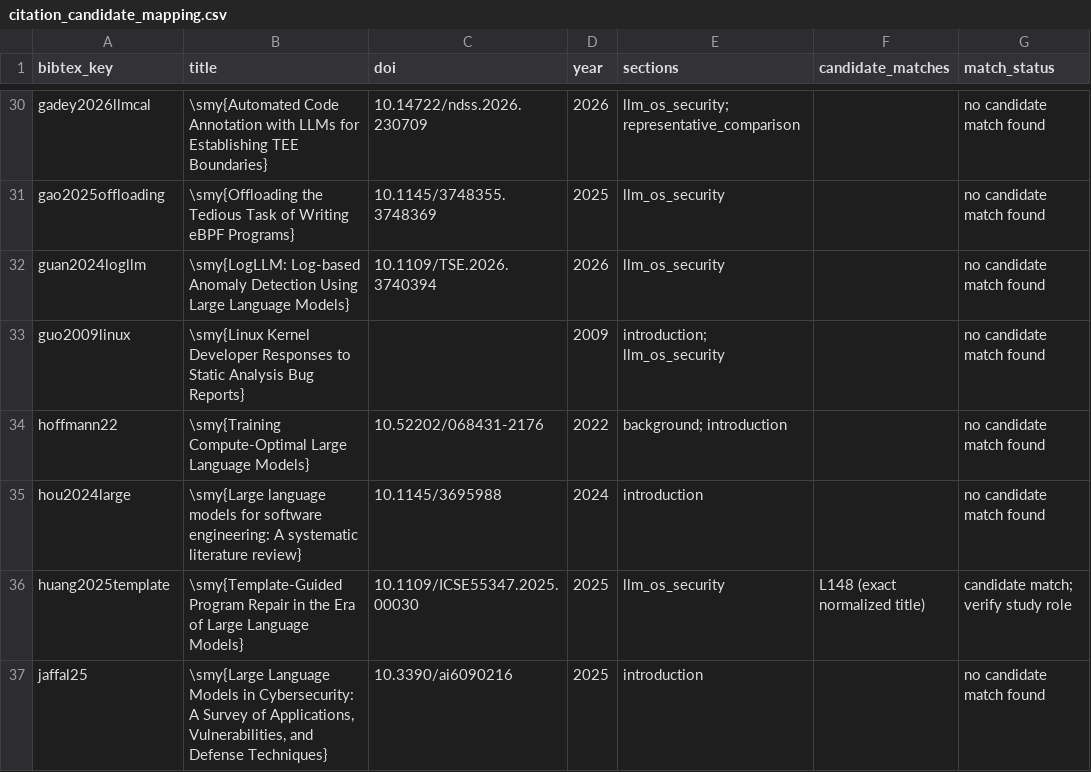
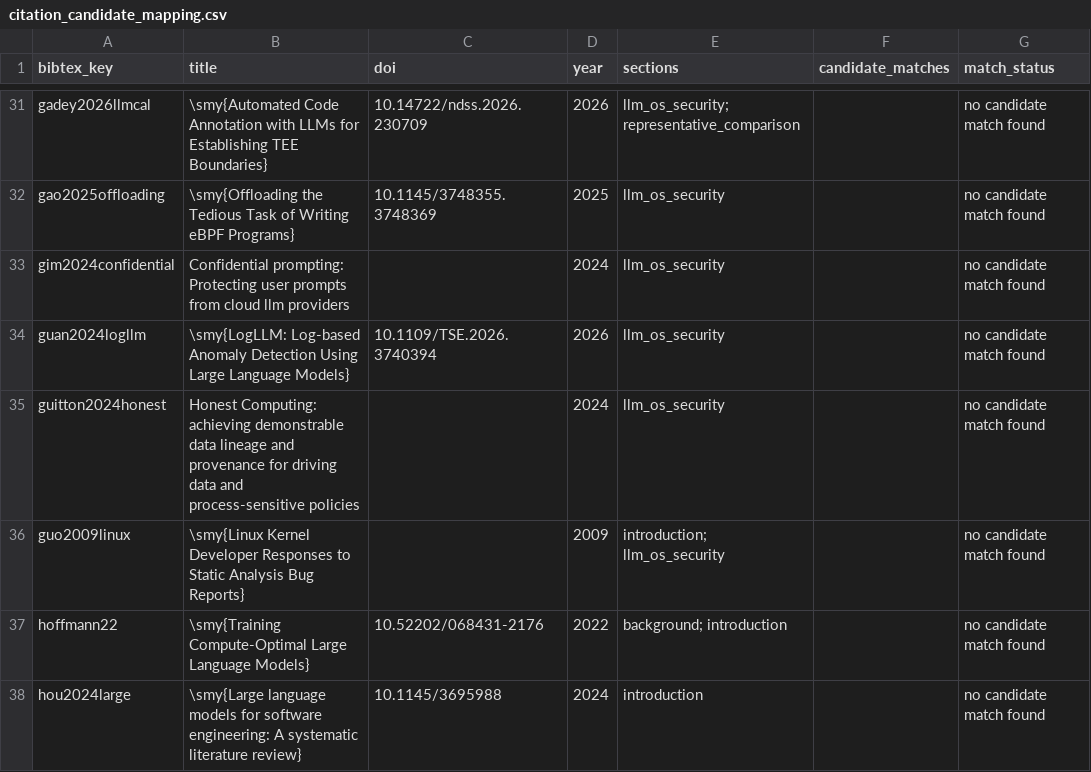
Before and after one commit to Moyummmm/reproduction, a CSV file: revision/citation_candidate_mapping.csv, drawn as a sheet; only a part is shown, gaps mark what is left out; the shorter side is filled out with more unchanged rows; the diff covers the shown part only.

```diff
--- a/revision/citation_candidate_mapping.csv
+++ b/revision/citation_candidate_mapping.csv
@@ -31,3 +32,5 @@ gadey2026llmcal,\smy{Automated Code Annotation with LLMs for Establishing TEE Bo
 gao2025offloading,\smy{Offloading the Tedious Task of Writing eBPF Programs},10.1145/3748355.3748369,2025,llm_os_security,,no candidate match found
+gim2024confidential,Confidential prompting: Protecting user prompts from cloud llm providers,,2024,llm_os_security,,no candidate match found
 guan2024logllm,\smy{LogLLM: Log-based Anomaly Detection Using Large Language Models},10.1109/TSE.2026.3740394,2026,llm_os_security,,no candidate match found
+guitton2024honest,Honest Computing: achieving demonstrable data lineage and provenance for driving data and process-sensitive policies,,2024,llm_os_security,,no candidate match found
 guo2009linux,\smy{Linux Kernel Developer Responses to Static Analysis Bug Reports},,2009,introduction; llm_os_security,,no candidate match found
```
Also changed, not shown: 7 added rows elsewhere in this file, revision/citation_search_mapping.csv, revision/literature_addendum.csv, 16 other files.
